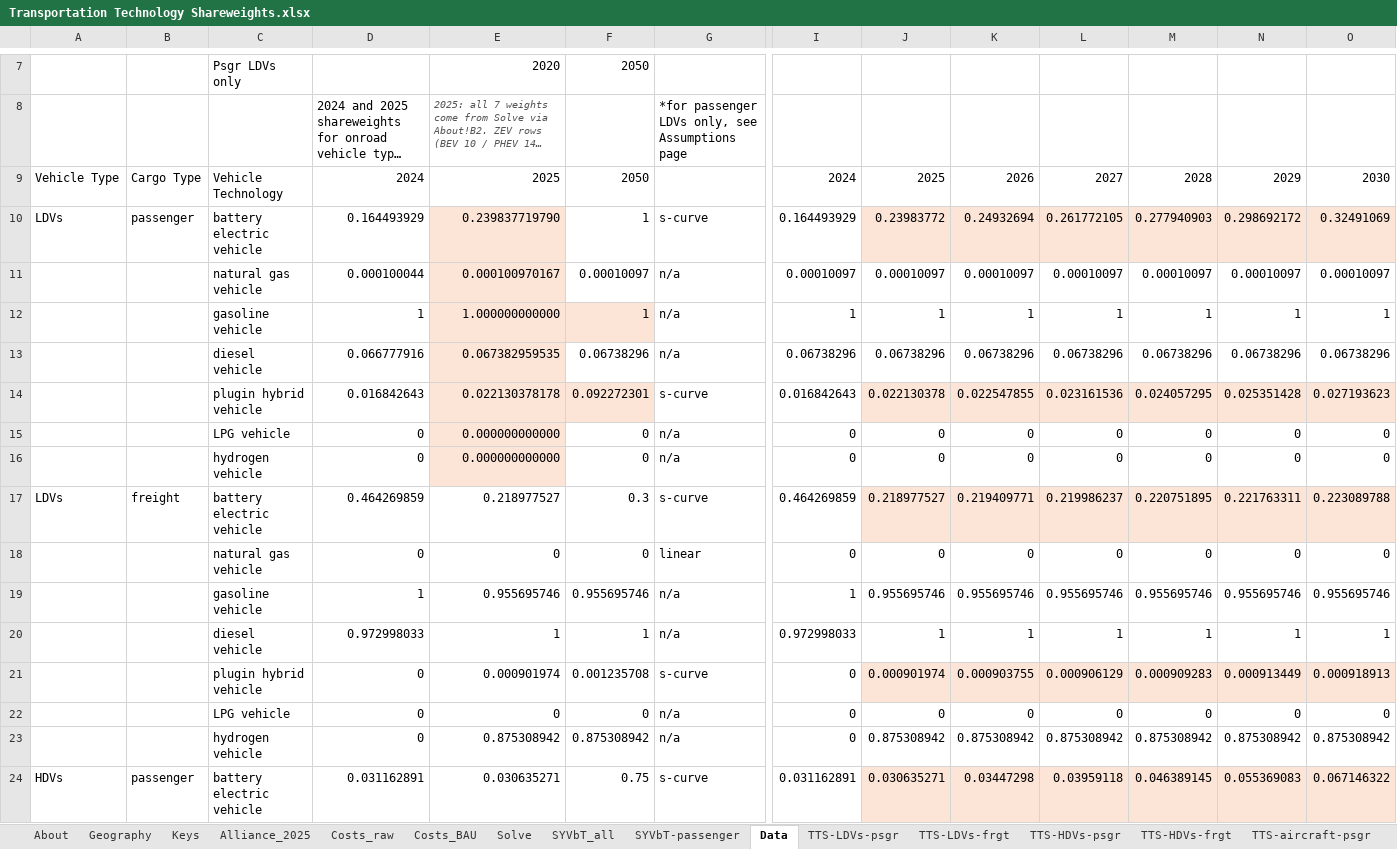
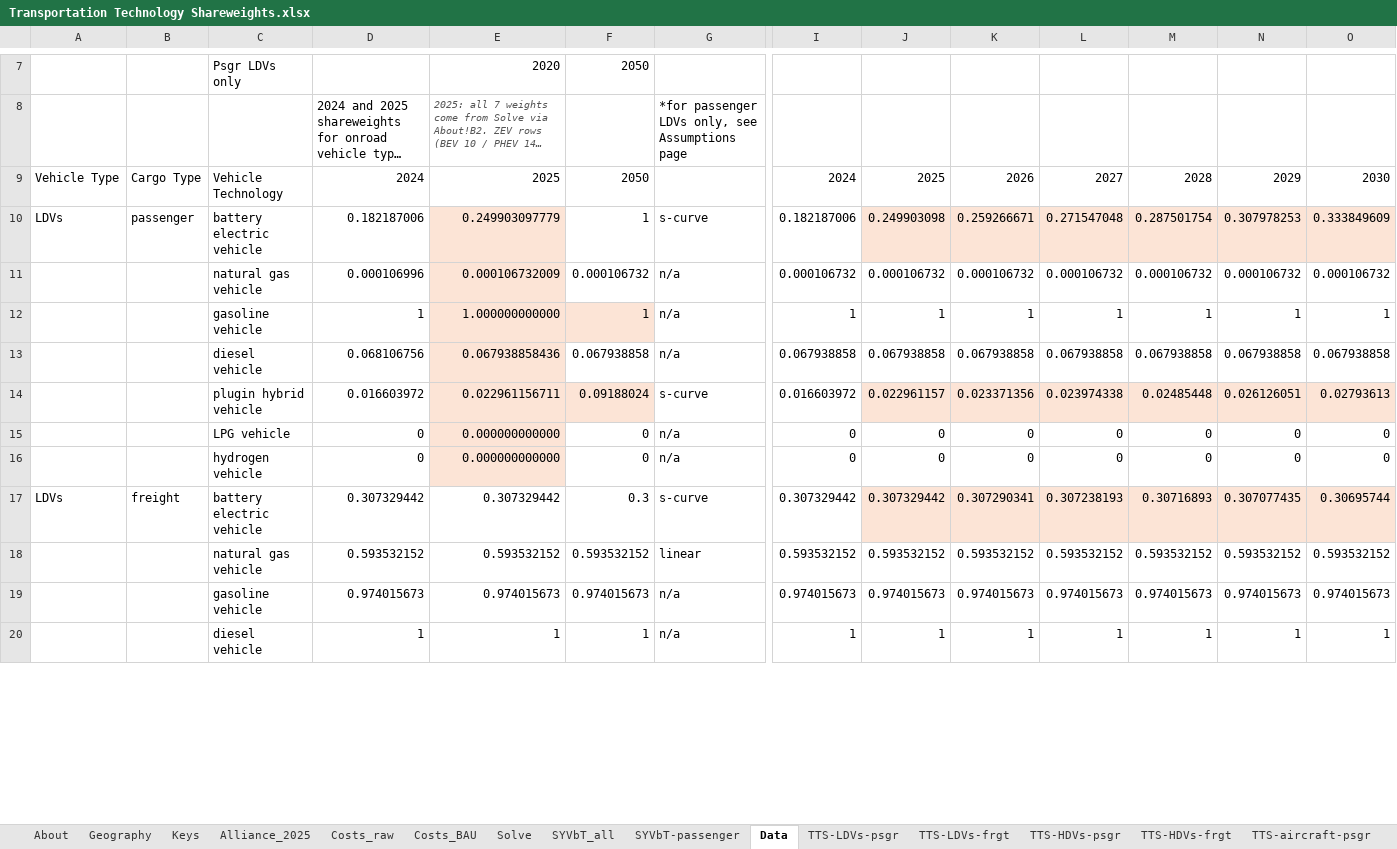
Before and after one commit to EnergyInnovation/eps-massachusetts, an Excel workbook: InputData/trans/TTS/Transportation Technology Shareweights.xlsx, sheet Data, drawn as a sheet; only a part is shown, gaps mark what is left out; long unchanged cells end in …; values as stored, in another font and other column widths than the file's, no borders; removed rows and columns are numbered as before the commit, all else as after; rows hold the shown columns only; the diff covers the shown part only; the diff names each change by its address in the sheet, - before the commit and + after, or states it on an @@ line.

```diff
--- a/InputData/trans/TTS/Transportation Technology Shareweights.xlsx (sheet Data)
+++ b/InputData/trans/TTS/Transportation Technology Shareweights.xlsx (sheet Data)
-row 10: LDVs | passenger | battery electric vehicle | 0.164493929 | 0.239837719790 | 1 | s-curve | 0.164493929 | 0.23983772 | 0.24932694 | 0.261772105 | 0.277940903 | 0.298692172 | 0.32491069
-row 11:  |  | natural gas vehicle | 0.000100044 | 0.000100970167 | 0.00010097 | n/a | 0.00010097 | 0.00010097 | 0.00010097 | 0.00010097 | 0.00010097 | 0.00010097 | 0.00010097
+row 10: LDVs | passenger | battery electric vehicle | 0.182187006 | 0.249903097779 | 1 | s-curve | 0.182187006 | 0.249903098 | 0.259266671 | 0.271547048 | 0.287501754 | 0.307978253 | 0.333849609
+row 11:  |  | natural gas vehicle | 0.000106996 | 0.000106732009 | 0.000106732 | n/a | 0.000106732 | 0.000106732 | 0.000106732 | 0.000106732 | 0.000106732 | 0.000106732 | 0.000106732
-row 13:  |  | diesel vehicle | 0.066777916 | 0.067382959535 | 0.06738296 | n/a | 0.06738296 | 0.06738296 | 0.06738296 | 0.06738296 | 0.06738296 | 0.06738296 | 0.06738296
-row 14:  |  | plugin hybrid vehicle | 0.016842643 | 0.022130378178 | 0.092272301 | s-curve | 0.016842643 | 0.022130378 | 0.022547855 | 0.023161536 | 0.024057295 | 0.025351428 | 0.027193623
+row 13:  |  | diesel vehicle | 0.068106756 | 0.067938858436 | 0.067938858 | n/a | 0.067938858 | 0.067938858 | 0.067938858 | 0.067938858 | 0.067938858 | 0.067938858 | 0.067938858
+row 14:  |  | plugin hybrid vehicle | 0.016603972 | 0.022961156711 | 0.09188024 | s-curve | 0.016603972 | 0.022961157 | 0.023371356 | 0.023974338 | 0.02485448 | 0.026126051 | 0.02793613
-row 17: LDVs | freight | battery electric vehicle | 0.464269859 | 0.218977527 | 0.3 | s-curve | 0.464269859 | 0.218977527 | 0.219409771 | 0.219986237 | 0.220751895 | 0.221763311 | 0.223089788
-row 18:  |  | natural gas vehicle | 0 | 0 | 0 | linear | 0 | 0 | 0 | 0 | 0 | 0 | 0
-row 19:  |  | gasoline vehicle | 1 | 0.955695746 | 0.955695746 | n/a | 1 | 0.955695746 | 0.955695746 | 0.955695746 | 0.955695746 | 0.955695746 | 0.955695746
+row 17: LDVs | freight | battery electric vehicle | 0.307329442 | 0.307329442 | 0.3 | s-curve | 0.307329442 | 0.307329442 | 0.307290341 | 0.307238193 | 0.30716893 | 0.307077435 | 0.30695744
+row 18:  |  | natural gas vehicle | 0.593532152 | 0.593532152 | 0.593532152 | linear | 0.593532152 | 0.593532152 | 0.593532152 | 0.593532152 | 0.593532152 | 0.593532152 | 0.593532152
+row 19:  |  | gasoline vehicle | 0.974015673 | 0.974015673 | 0.974015673 | n/a | 0.974015673 | 0.974015673 | 0.974015673 | 0.974015673 | 0.974015673 | 0.974015673 | 0.974015673
-D20: 0.972998033
+D20: 1
-I20: 0.972998033
+I20: 1
-row 21:  |  | plugin hybrid vehicle | 0 | 0.000901974 | 0.001235708 | s-curve | 0 | 0.000901974 | 0.000903755 | 0.000906129 | 0.000909283 | 0.000913449 | 0.000918913
-row 22:  |  | LPG vehicle | 0 | 0 | 0 | n/a | 0 | 0 | 0 | 0 | 0 | 0 | 0
-row 23:  |  | hydrogen vehicle | 0 | 0.875308942 | 0.875308942 | n/a | 0 | 0.875308942 | 0.875308942 | 0.875308942 | 0.875308942 | 0.875308942 | 0.875308942
-row 24: HDVs | passenger | battery electric vehicle | 0.031162891 | 0.030635271 | 0.75 | s-curve | 0.031162891 | 0.030635271 | 0.03447298 | 0.03959118 | 0.046389145 | 0.055369083 | 0.067146322
```
Also changed, not shown: 14 added rows, 10 removed rows, 1 moved row and 2 edited cells elsewhere in this sheet, sheet Solve, sheet TTS-LDVs-frgt, sheet TTS-HDVs-psgr, sheet Costs_raw, sheet Costs_BAU, sheet TTS-HDVs-frgt, 4 more sheets, formulas that keep their value, 24 other files.
